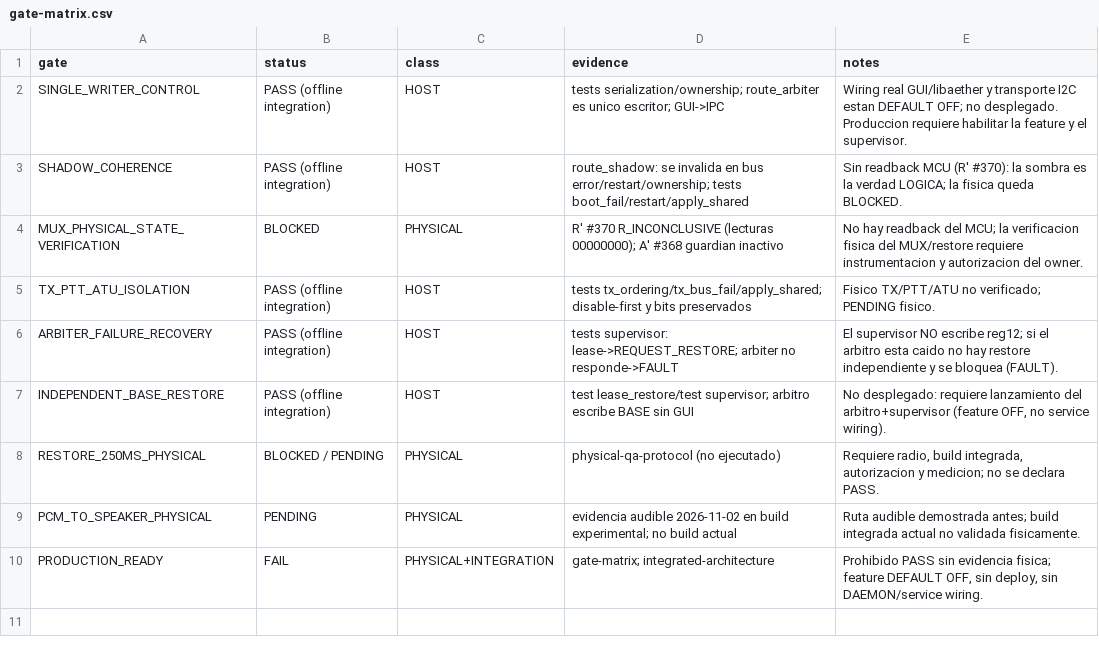
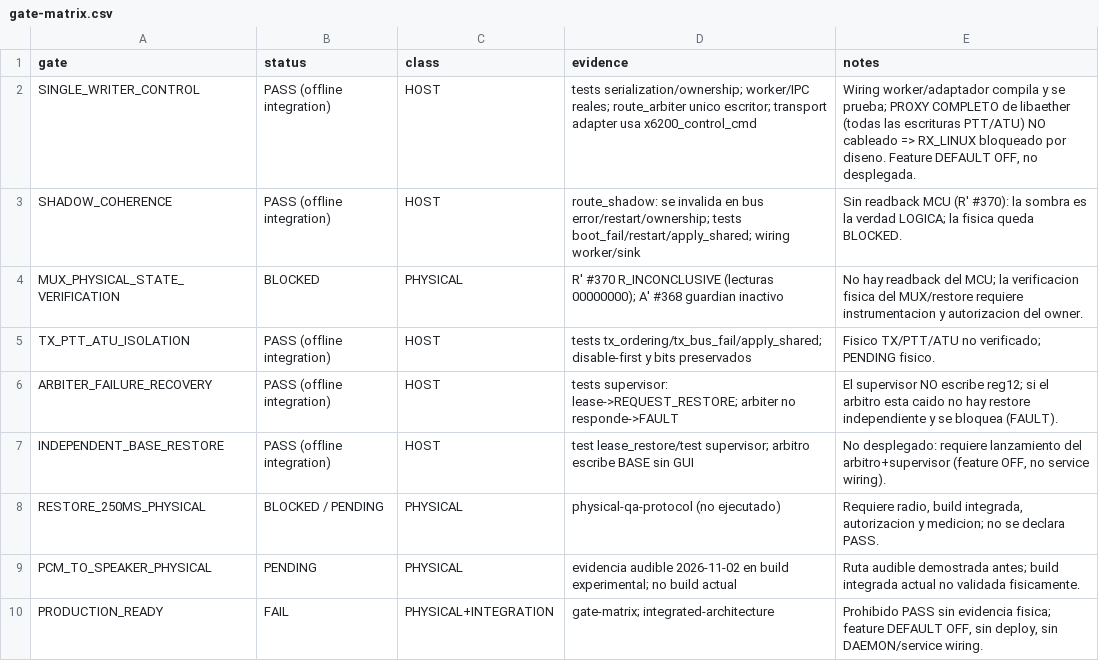
Before and after one commit to iariap/x6200_gui, a CSV file: docs/evidencia/2026-11-04-linux-dsp-integration/gate-matrix.csv, drawn as a sheet.

Commit message:
feat(audio): wire Linux-DSP route worker, transport adapter, QA gate and service lifecycle (default OFF)

```diff
--- a/docs/evidencia/2026-11-04-linux-dsp-integration/gate-matrix.csv
+++ b/docs/evidencia/2026-11-04-linux-dsp-integration/gate-matrix.csv
@@ -1,4 +1,4 @@
 gate,status,class,evidence,notes
-SINGLE_WRITER_CONTROL,PASS (offline integration),HOST,"tests serialization/ownership; route_arbiter es unico escritor; GUI->IPC", "Wiring real GUI/libaether y transporte I2C estan DEFAULT OFF; no desplegado. Produccion requiere habilitar la feature y el supervisor."
-SHADOW_COHERENCE,PASS (offline integration),HOST,"route_shadow: se invalida en bus error/restart/ownership; tests boot_fail/restart/apply_shared","Sin readback MCU (R' #370): la sombra es la verdad LOGICA; la fisica queda BLOCKED."
+SINGLE_WRITER_CONTROL,PASS (offline integration),HOST,"tests serialization/ownership; worker/IPC reales; route_arbiter unico escritor; transport adapter usa x6200_control_cmd", "Wiring worker/adaptador compila y se prueba; PROXY COMPLETO de libaether (todas las escrituras PTT/ATU) NO cableado => RX_LINUX bloqueado por diseno. Feature DEFAULT OFF, no desplegada."
+SHADOW_COHERENCE,PASS (offline integration),HOST,"route_shadow: se invalida en bus error/restart/ownership; tests boot_fail/restart/apply_shared; wiring worker/sink","Sin readback MCU (R' #370): la sombra es la verdad LOGICA; la fisica queda BLOCKED."
 MUX_PHYSICAL_STATE_VERIFICATION,BLOCKED,PHYSICAL,"R' #370 R_INCONCLUSIVE (lecturas 00000000); A' #368 guardian inactivo","No hay readback del MCU; la verificacion fisica del MUX/restore requiere instrumentacion y autorizacion del owner."
```
Also changed, not shown: 20 other files.
